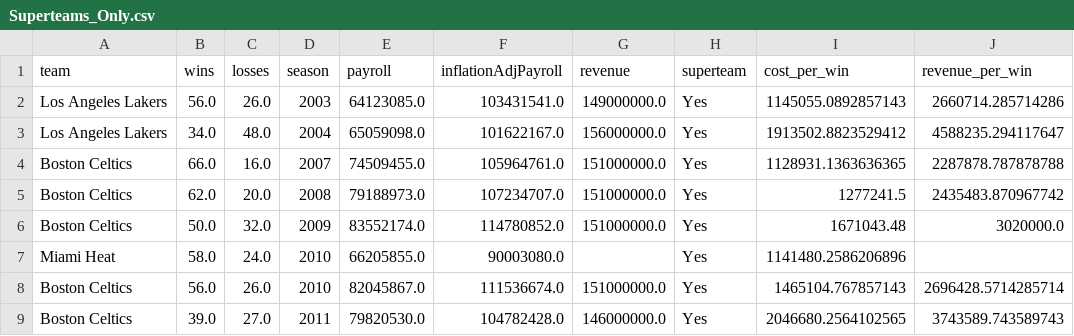
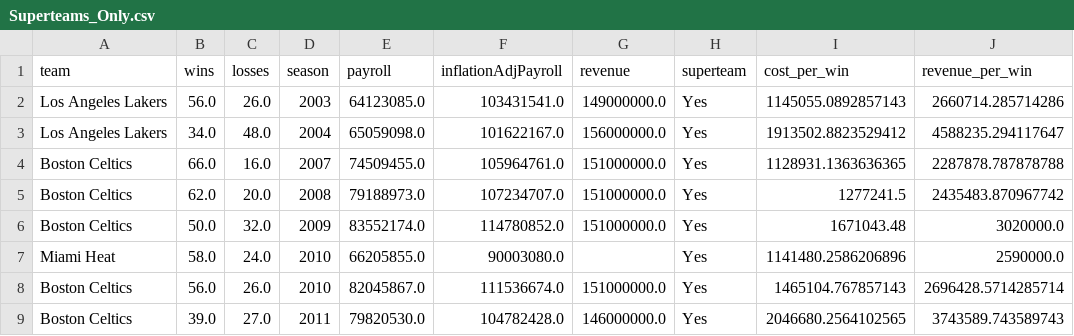
Before and after one commit to daniildin/nbaprojectDaniilFahmy, a CSV file: data/processed/Superteams_Only.csv, drawn as a sheet; only a part is shown.

```diff
--- a/data/processed/Superteams_Only.csv
+++ b/data/processed/Superteams_Only.csv
@@ -6,3 +6,3 @@ Boston Celtics,62.0,20.0,2008,79188973.0,107234707.0,151000000.0,Yes,1277241.5,2
 Boston Celtics,50.0,32.0,2009,83552174.0,114780852.0,151000000.0,Yes,1671043.48,3020000.0
-Miami Heat,58.0,24.0,2010,66205855.0,90003080.0,,Yes,1141480.2586206896,
+Miami Heat,58.0,24.0,2010,66205855.0,90003080.0,,Yes,1141480.2586206896,2590000.0
 Boston Celtics,56.0,26.0,2010,82045867.0,111536674.0,151000000.0,Yes,1465104.767857143,2696428.5714285714
```
Also changed, not shown: 2 other files.
